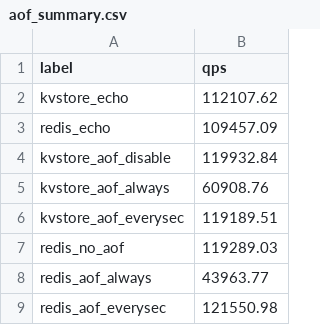
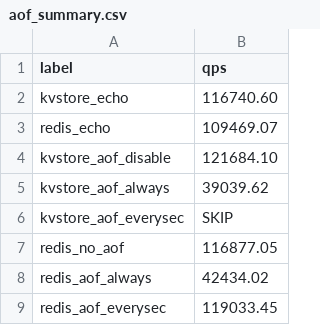
Before and after one commit to robotlover-1/kvstore, a CSV file: benchmarks/data/persist_bench/aof_summary.csv, drawn as a sheet.

Commit message:
docs: update benchmark data for async AOF (39K QPS, ~11x improvement)

```diff
--- a/benchmarks/data/persist_bench/aof_summary.csv
+++ b/benchmarks/data/persist_bench/aof_summary.csv
@@ -1,9 +1,9 @@
 label,qps
-kvstore_echo,112107.62
-redis_echo,109457.09
-kvstore_aof_disable,119932.84
-kvstore_aof_always,60908.76
-kvstore_aof_everysec,119189.51
-redis_no_aof,119289.03
-redis_aof_always,43963.77
-redis_aof_everysec,121550.98
+kvstore_echo,116740.60
+redis_echo,109469.07
+kvstore_aof_disable,121684.10
+kvstore_aof_always,39039.62
+kvstore_aof_everysec,SKIP
+redis_no_aof,116877.05
+redis_aof_always,42434.02
+redis_aof_everysec,119033.45
```
Also changed, not shown: benchmarks/data/persist_bench/save_summary.csv, 13 other files.
